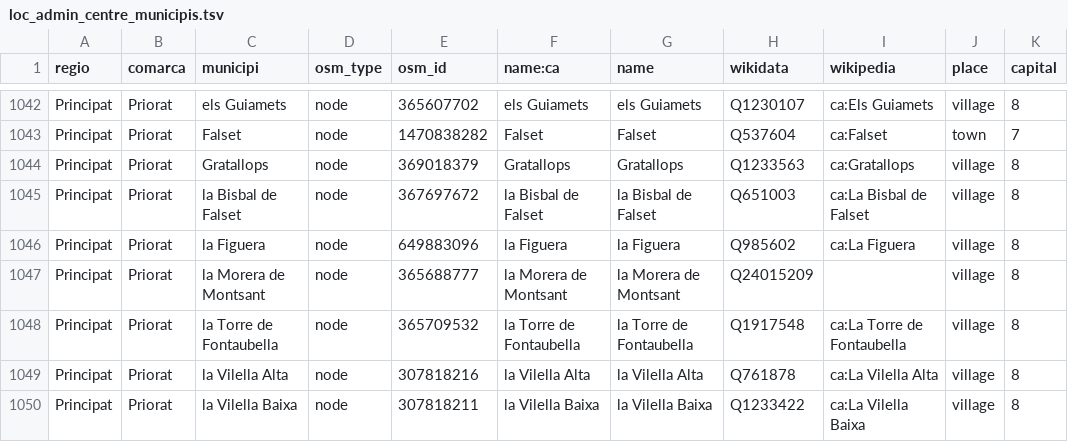
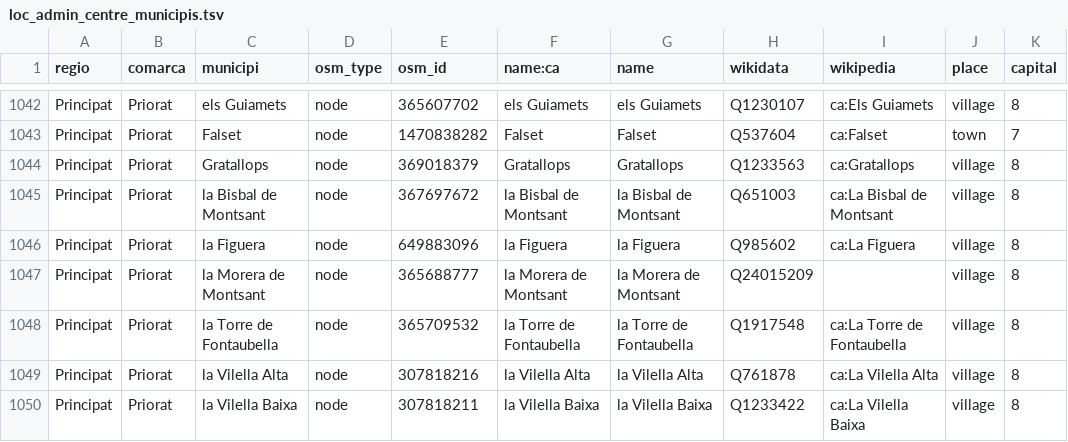
Before and after one commit to OSM-Catalan/monitorOSM, a TSV file: data-raw/loc_admin_centre_municipis.tsv, drawn as a sheet; only a part is shown, gaps mark what is left out; the diff names each change by its address in the sheet, - before the commit and + after, or states it on an @@ line.

Commit message:
Nom de la Bisbal de Montsant actualitzat

```diff
--- a/data-raw/loc_admin_centre_municipis.tsv
+++ b/data-raw/loc_admin_centre_municipis.tsv
-C1045 (municipi): la Bisbal de Falset
+C1045 (municipi): la Bisbal de Montsant
-F1045 (name:ca): la Bisbal de Falset
+F1045 (name:ca): la Bisbal de Montsant
-G1045 (name): la Bisbal de Falset
+G1045 (name): la Bisbal de Montsant
-I1045 (wikipedia): ca:La Bisbal de Falset
+I1045 (wikipedia): ca:La Bisbal de Montsant
```
Also changed, not shown: 1 other file.
